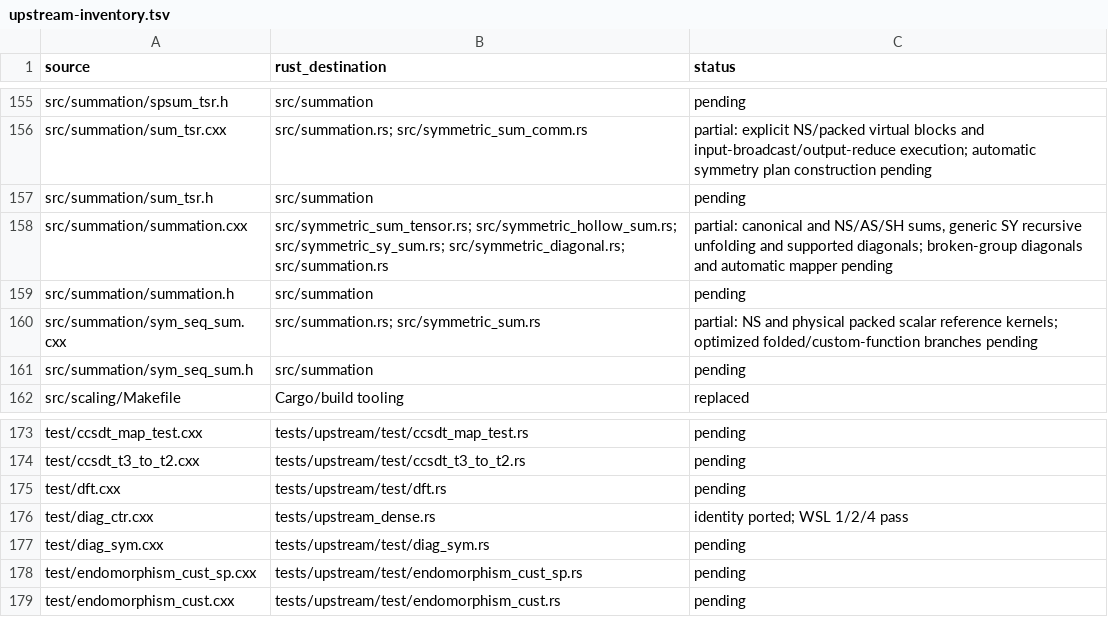
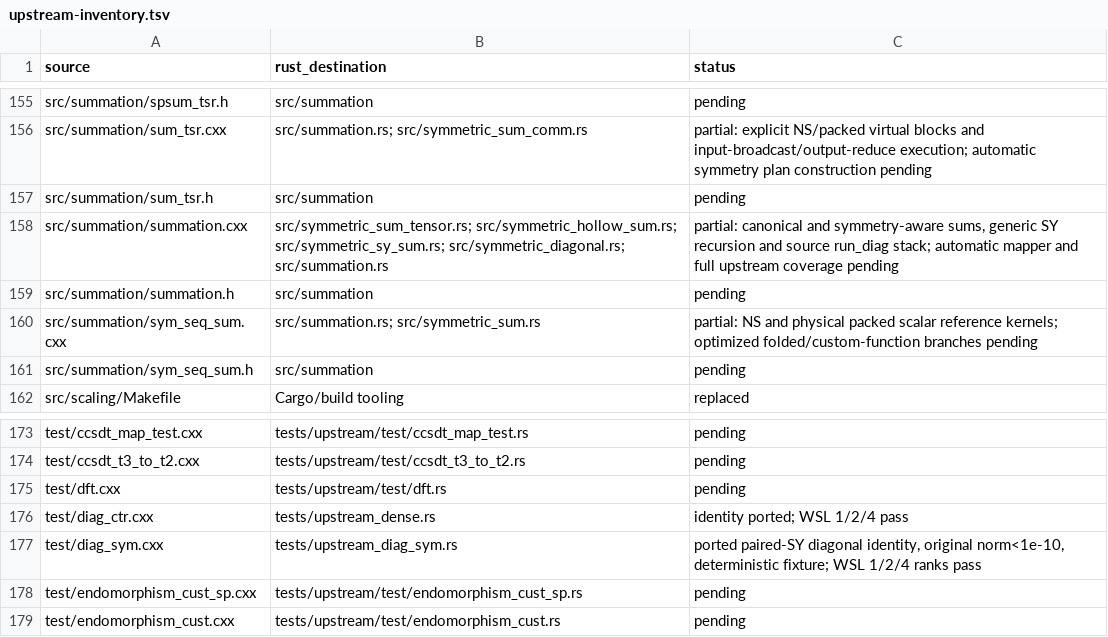
Before and after one commit to rustnumgum/ctf-rs, a TSV file: docs/upstream-inventory.tsv, drawn as a sheet; only a part is shown, gaps mark what is left out.

Commit message:
Port general symmetry diagonal stack and upstream diagonal identity

```diff
--- a/docs/upstream-inventory.tsv
+++ b/docs/upstream-inventory.tsv
@@ -157,3 +157,3 @@ src/summation/sum_tsr.cxx	src/summation.rs; src/symmetric_sum_comm.rs	partial: e
 src/summation/sum_tsr.h	src/summation	pending
-src/summation/summation.cxx	src/symmetric_sum_tensor.rs; src/symmetric_hollow_sum.rs; src/symmetric_sy_sum.rs; src/symmetric_diagonal.rs; src/summation.rs	partial: canonical and NS/AS/SH sums, generic SY recursive unfolding and supported diagonals; broken-group diagonals and automatic mapper pending
+src/summation/summation.cxx	src/symmetric_sum_tensor.rs; src/symmetric_hollow_sum.rs; src/symmetric_sy_sum.rs; src/symmetric_diagonal.rs; src/summation.rs	partial: canonical and symmetry-aware sums, generic SY recursion and source run_diag stack; automatic mapper and full upstream coverage pending
 src/summation/summation.h	src/summation	pending
@@ -176,3 +176,3 @@ test/dft.cxx	tests/upstream/test/dft.rs	pending
 test/diag_ctr.cxx	tests/upstream_dense.rs	identity ported; WSL 1/2/4 pass
-test/diag_sym.cxx	tests/upstream/test/diag_sym.rs	pending
+test/diag_sym.cxx	tests/upstream_diag_sym.rs	ported paired-SY diagonal identity, original norm<1e-10, deterministic fixture; WSL 1/2/4 ranks pass
 test/endomorphism_cust_sp.cxx	tests/upstream/test/endomorphism_cust_sp.rs	pending
```
Also changed, not shown: 11 other files.
